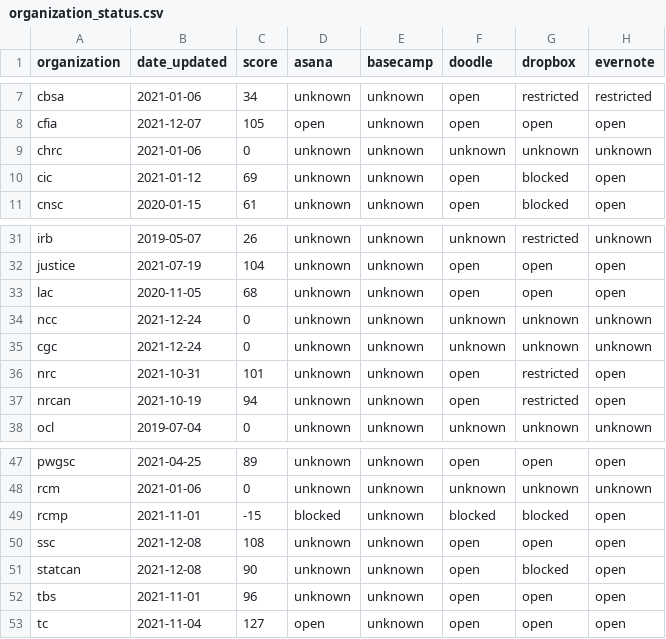
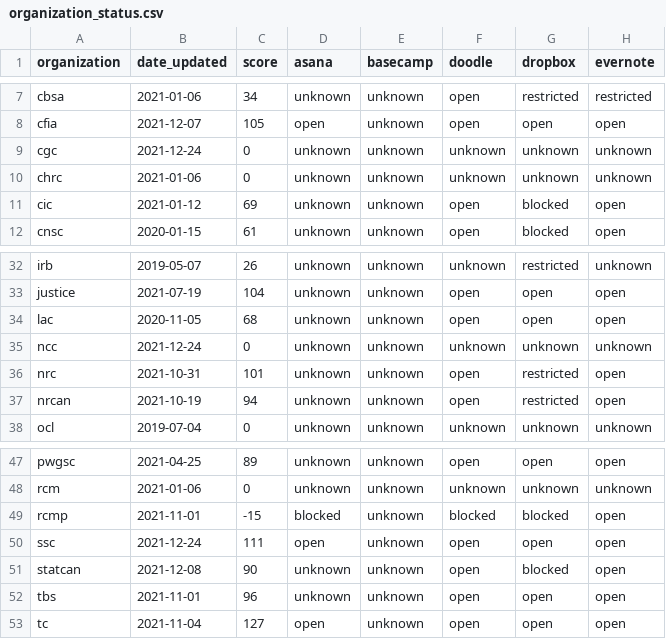
Before and after one commit to isthisblocked/isthisblockedinmydepartment.ca, a CSV file: src/data/organization_status.csv, drawn as a sheet; only a part is shown, gaps mark what is left out; the diff names each change by its address in the sheet, - before the commit and + after, or states it on an @@ line.

Commit message:
Updated data for 2021-12-24

```diff
--- a/src/data/organization_status.csv
+++ b/src/data/organization_status.csv
@@ row 35 moved to row 9: cgc @@
-B50 (date_updated): 2021-12-08
+B50 (date_updated): 2021-12-24
-C50 (score): 108
+C50 (score): 111
-D50 (asana): unknown
+D50 (asana): open
```
